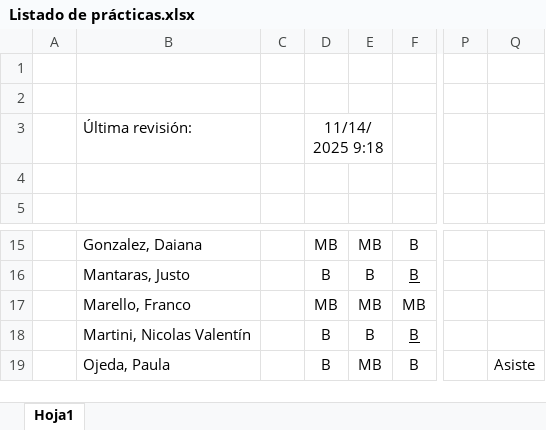
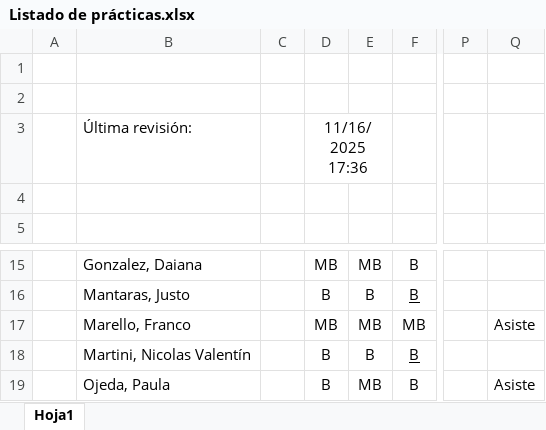
Before and after one commit to franlecam/UNL-Programacion-en-R, an Excel workbook: Listado de prácticas.xlsx, sheet Hoja1, drawn as a sheet; only a part is shown, gaps mark what is left out; values as stored, in another font and other column widths than the file's, no borders; conditional formats not drawn; the diff names each change by its address in the sheet, - before the commit and + after, or states it on an @@ line.

Commit message:
Update Listado de prácticas.xlsx

```diff
--- a/Listado de prácticas.xlsx (sheet Hoja1)
+++ b/Listado de prácticas.xlsx (sheet Hoja1)
-D3: 11/14/2025 9:18
+D3: 11/16/2025 17:36
-Q17: (empty)
+Q17: Asiste
```
